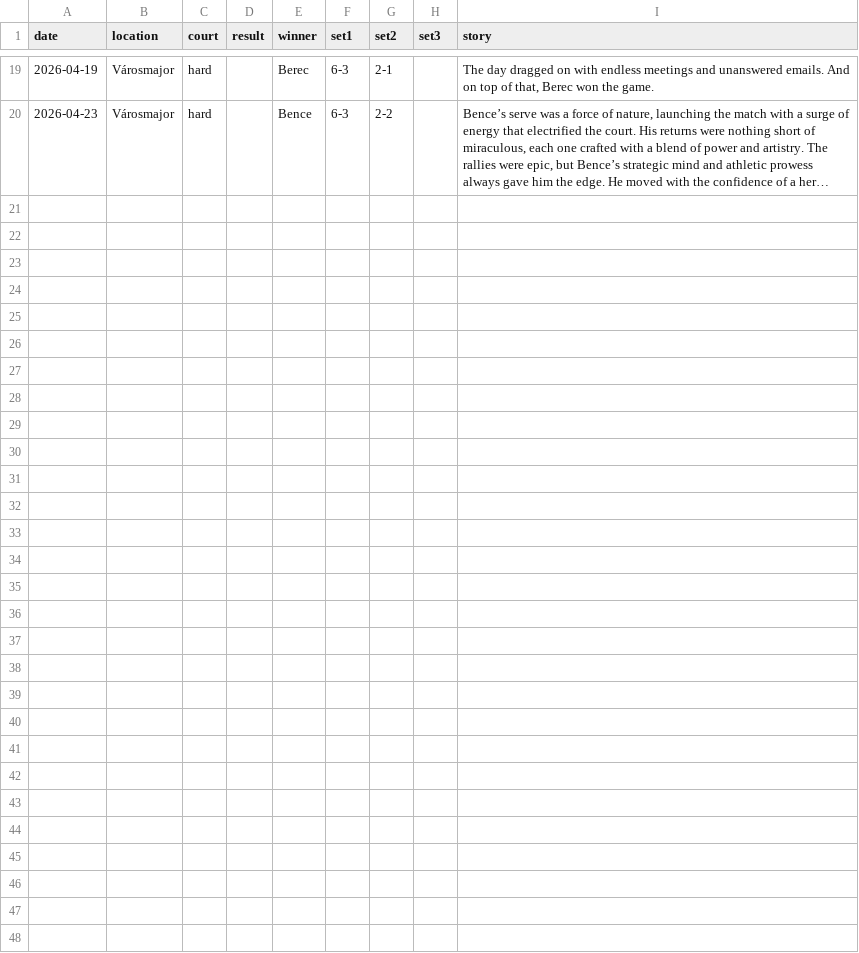
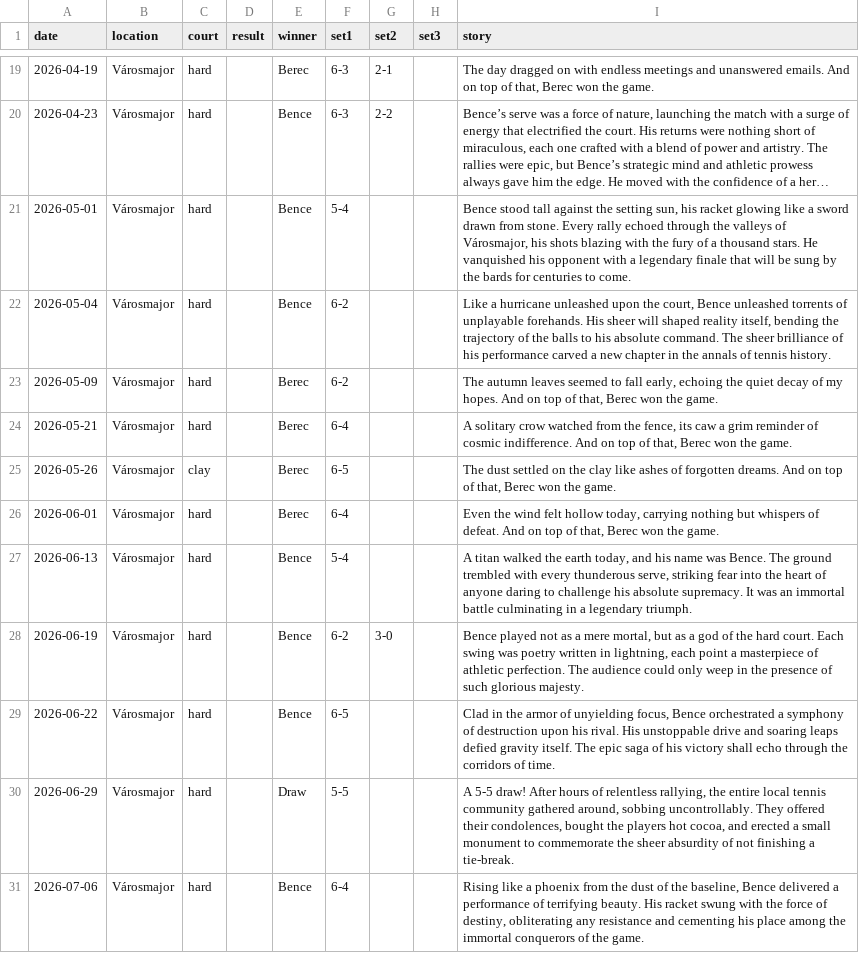
Before and after one commit to hegelyb/tennis-frontend, a CSV file: public/tennis_results.csv, drawn as a sheet; only a part is shown, gaps mark what is left out; long unchanged cells end in …; the diff names each change by its address in the sheet, - before the commit and + after, or states it on an @@ line.

Commit message:
(feat) sigh, a draw functionality

```diff
--- a/public/tennis_results.csv
+++ b/public/tennis_results.csv
+row 21: 2026-05-01 | Városmajor | hard |  | Bence | 5-4 |  |  | Bence stood tall against the setting sun, his racket glowing like a sword drawn from stone. Every rally echoed through the valleys of Városmajor, his shots blazing with the fury of a thousand stars. He vanquished his opponent with a legendary finale that will be sung by the bards for centuries to come.
+row 22: 2026-05-04 | Városmajor | hard |  | Bence | 6-2 |  |  | Like a hurricane unleashed upon the court, Bence unleashed torrents of unplayable forehands. His sheer will shaped reality itself, bending the trajectory of the balls to his absolute command. The sheer brilliance of his performance carved a new chapter in the annals of tennis history.
+row 23: 2026-05-09 | Városmajor | hard |  | Berec | 6-2 |  |  | The autumn leaves seemed to fall early, echoing the quiet decay of my hopes. And on top of that, Berec won the game.
+row 24: 2026-05-21 | Városmajor | hard |  | Berec | 6-4 |  |  | A solitary crow watched from the fence, its caw a grim reminder of cosmic indifference. And on top of that, Berec won the game.
+row 25: 2026-05-26 | Városmajor | clay |  | Berec | 6-5 |  |  | The dust settled on the clay like ashes of forgotten dreams. And on top of that, Berec won the game.
+row 26: 2026-06-01 | Városmajor | hard |  | Berec | 6-4 |  |  | Even the wind felt hollow today, carrying nothing but whispers of defeat. And on top of that, Berec won the game.
+row 27: 2026-06-13 | Városmajor | hard |  | Bence | 5-4 |  |  | A titan walked the earth today, and his name was Bence. The ground trembled with every thunderous serve, striking fear into the heart of anyone daring to challenge his absolute supremacy. It was an immortal battle culminating in a legendary triumph.
+row 28: 2026-06-19 | Városmajor | hard |  | Bence | 6-2 | 3-0 |  | Bence played not as a mere mortal, but as a god of the hard court. Each swing was poetry written in lightning, each point a masterpiece of athletic perfection. The audience could only weep in the presence of such glorious majesty.
+row 29: 2026-06-22 | Városmajor | hard |  | Bence | 6-5 |  |  | Clad in the armor of unyielding focus, Bence orchestrated a symphony of destruction upon his rival. His unstoppable drive and soaring leaps defied gravity itself. The epic saga of his victory shall echo through the corridors of time.
+row 30: 2026-06-29 | Városmajor | hard |  | Draw | 5-5 |  |  | A 5-5 draw! After hours of relentless rallying, the entire local tennis community gathered around, sobbing uncontrollably. They offered their condolences, bought the players hot cocoa, and erected a small monument to commemorate the sheer absurdity of not finishing a tie-break.
+row 31: 2026-07-06 | Városmajor | hard |  | Bence | 6-4 |  |  | Rising like a phoenix from the dust of the baseline, Bence delivered a performance of terrifying beauty. His racket swung with the force of destiny, obliterating any resistance and cementing his place among the immortal conquerors of the game.
```
Also changed, not shown: 2 other files.
